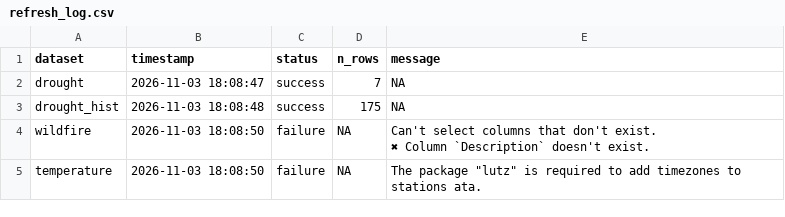
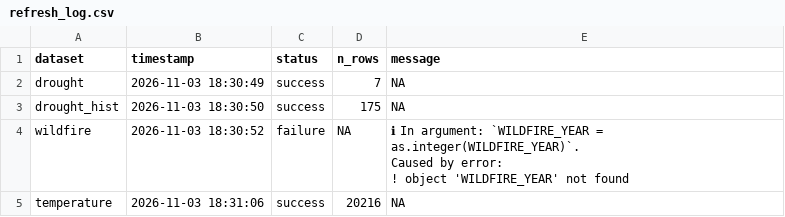
Before and after one commit to TOTA-git/TOTA-Climate-Action-Dashboard, a CSV file: data/cache/refresh_log.csv, drawn as a sheet.

```diff
--- a/data/cache/refresh_log.csv
+++ b/data/cache/refresh_log.csv
@@ -1,6 +1,7 @@
 dataset,timestamp,status,n_rows,message
-drought,2026-11-03 18:08:47,success,7,NA
-drought_hist,2026-11-03 18:08:48,success,175,NA
-wildfire,2026-11-03 18:08:50,failure,NA,"Can't select columns that don't exist.
-✖ Column `Description` doesn't exist."
-temperature,2026-11-03 18:08:50,failure,NA,"The package ""lutz"" is required to add timezones to stations ata."
+drought,2026-11-03 18:30:49,success,7,NA
+drought_hist,2026-11-03 18:30:50,success,175,NA
+wildfire,2026-11-03 18:30:52,failure,NA,"ℹ In argument: `WILDFIRE_YEAR = as.integer(WILDFIRE_YEAR)`.
+Caused by error:
+! object 'WILDFIRE_YEAR' not found"
+temperature,2026-11-03 18:31:06,success,20216,NA
```
